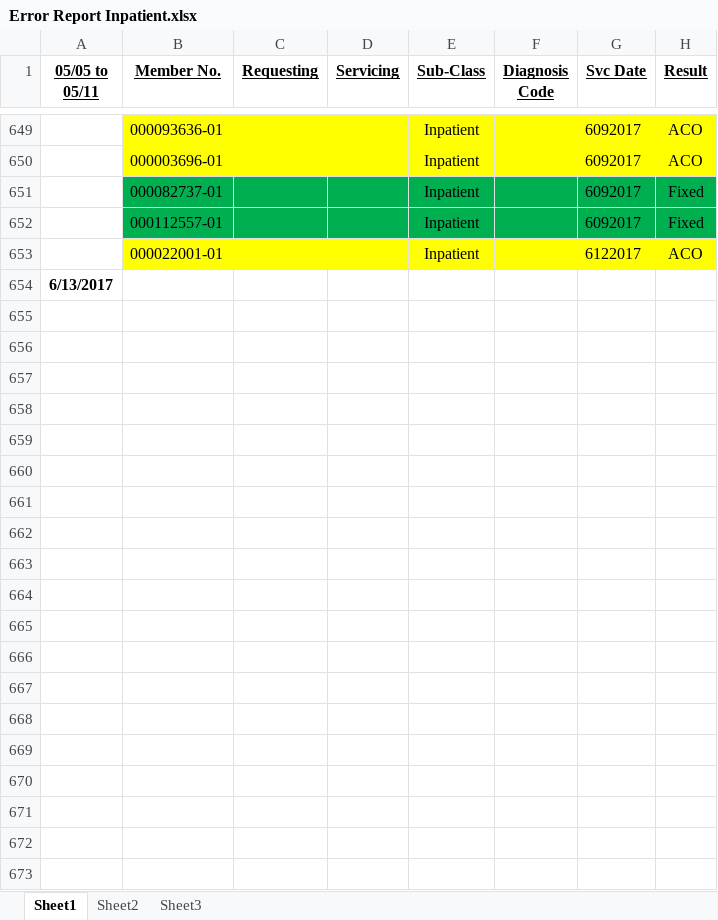
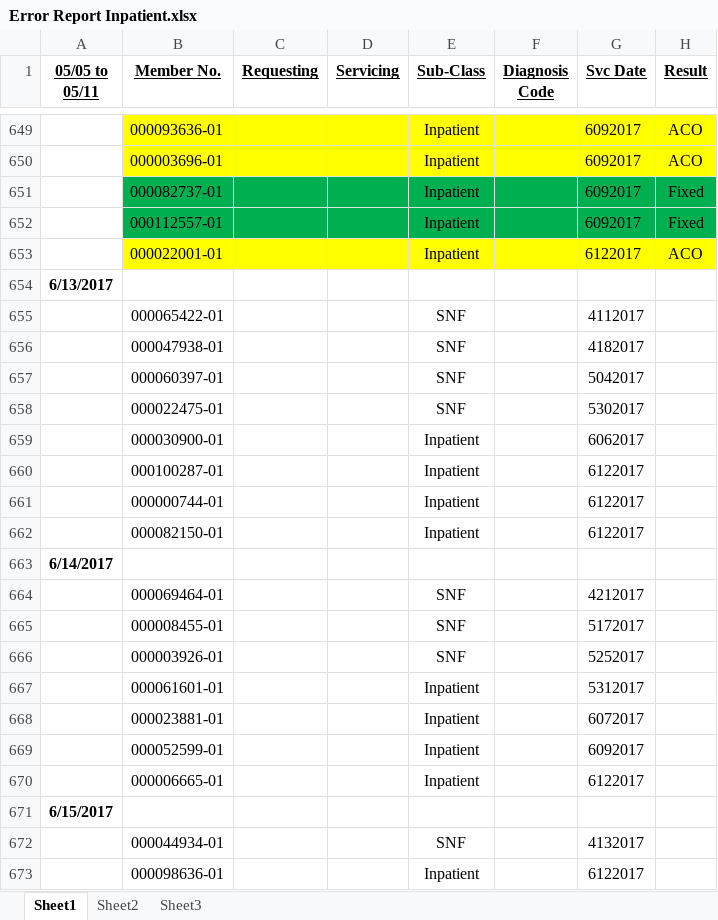
Before and after one commit to jay264/medibot-amisys, an Excel workbook: errors/Error Report Inpatient.xlsx, sheet Sheet1, drawn as a sheet; only a part is shown, gaps mark what is left out; values as stored, in another font and other column widths than the file's, no borders; the diff covers the shown part only; the diff names each change by its address in the sheet, - before the commit and + after, or states it on an @@ line.

Commit message:
Up to 29th

```diff
--- a/errors/Error Report Inpatient.xlsx (sheet Sheet1)
+++ b/errors/Error Report Inpatient.xlsx (sheet Sheet1)
+row 655:  | 000065422-01 |  |  | SNF |  | 4112017
+row 656:  | 000047938-01 |  |  | SNF |  | 4182017
+row 657:  | 000060397-01 |  |  | SNF |  | 5042017
+row 658:  | 000022475-01 |  |  | SNF |  | 5302017
+row 659:  | 000030900-01 |  |  | Inpatient |  | 6062017
+row 660:  | 000100287-01 |  |  | Inpatient |  | 6122017
+row 661:  | 000000744-01 |  |  | Inpatient |  | 6122017
+row 662:  | 000082150-01 |  |  | Inpatient |  | 6122017
+row 663: 6/14/2017
+row 664:  | 000069464-01 |  |  | SNF |  | 4212017
+row 665:  | 000008455-01 |  |  | SNF |  | 5172017
+row 666:  | 000003926-01 |  |  | SNF |  | 5252017
+row 667:  | 000061601-01 |  |  | Inpatient |  | 5312017
+row 668:  | 000023881-01 |  |  | Inpatient |  | 6072017
+row 669:  | 000052599-01 |  |  | Inpatient |  | 6092017
+row 670:  | 000006665-01 |  |  | Inpatient |  | 6122017
+row 671: 6/15/2017
+row 672:  | 000044934-01 |  |  | SNF |  | 4132017
+row 673:  | 000098636-01 |  |  | Inpatient |  | 6122017
```
Also changed, not shown: 116 added rows elsewhere in this sheet.
